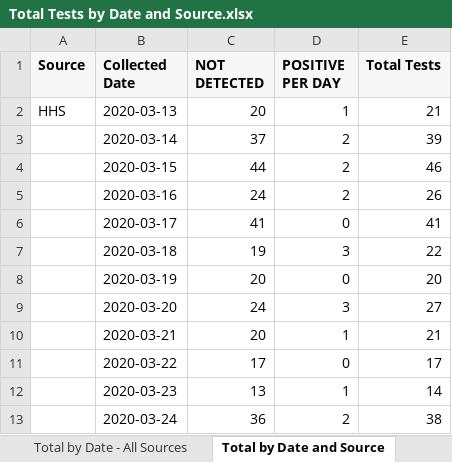
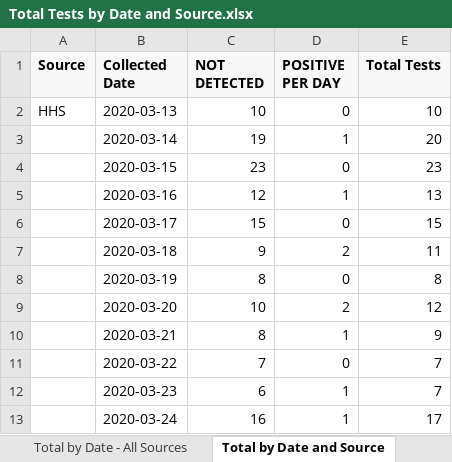
Before and after one commit to ictr/covid-19-county-R0, an Excel workbook: TMC/Total Tests by Date and Source.xlsx, sheet Total by Date and Source, drawn as a sheet; only a part is shown; values as stored, in another font and other column widths than the file's, no borders; the diff covers the shown part only; the diff names each change by its address in the sheet, - before the commit and + after, or states it on an @@ line.

```diff
--- a/TMC/Total Tests by Date and Source.xlsx (sheet Total by Date and Source)
+++ b/TMC/Total Tests by Date and Source.xlsx (sheet Total by Date and Source)
-C2 (NOT DETECTED): 20
+C2 (NOT DETECTED): 10
-D2 (POSITIVE PER DAY): 1
+D2 (POSITIVE PER DAY): 0
-E2 (Total Tests): 21
+E2 (Total Tests): 10
-C3 (NOT DETECTED): 37
+C3 (NOT DETECTED): 19
-D3 (POSITIVE PER DAY): 2
+D3 (POSITIVE PER DAY): 1
-E3 (Total Tests): 39
+E3 (Total Tests): 20
-C4 (NOT DETECTED): 44
+C4 (NOT DETECTED): 23
-D4 (POSITIVE PER DAY): 2
+D4 (POSITIVE PER DAY): 0
-E4 (Total Tests): 46
+E4 (Total Tests): 23
-C5 (NOT DETECTED): 24
+C5 (NOT DETECTED): 12
-D5 (POSITIVE PER DAY): 2
+D5 (POSITIVE PER DAY): 1
-E5 (Total Tests): 26
+E5 (Total Tests): 13
-C6 (NOT DETECTED): 41
+C6 (NOT DETECTED): 15
-E6 (Total Tests): 41
+E6 (Total Tests): 15
-C7 (NOT DETECTED): 19
+C7 (NOT DETECTED): 9
-D7 (POSITIVE PER DAY): 3
+D7 (POSITIVE PER DAY): 2
-E7 (Total Tests): 22
+E7 (Total Tests): 11
-C8 (NOT DETECTED): 20
+C8 (NOT DETECTED): 8
-E8 (Total Tests): 20
+E8 (Total Tests): 8
-C9 (NOT DETECTED): 24
+C9 (NOT DETECTED): 10
-D9 (POSITIVE PER DAY): 3
+D9 (POSITIVE PER DAY): 2
-E9 (Total Tests): 27
+E9 (Total Tests): 12
-C10 (NOT DETECTED): 20
+C10 (NOT DETECTED): 8
-E10 (Total Tests): 21
+E10 (Total Tests): 9
-C11 (NOT DETECTED): 17
+C11 (NOT DETECTED): 7
-E11 (Total Tests): 17
+E11 (Total Tests): 7
-C12 (NOT DETECTED): 13
+C12 (NOT DETECTED): 6
-E12 (Total Tests): 14
+E12 (Total Tests): 7
-C13 (NOT DETECTED): 36
+C13 (NOT DETECTED): 16
-D13 (POSITIVE PER DAY): 2
+D13 (POSITIVE PER DAY): 1
-E13 (Total Tests): 38
+E13 (Total Tests): 17
```
Also changed, not shown: 39 added rows, 8 removed rows and 721 edited cells elsewhere in this sheet, sheet Total by Date - All Sources, TSHS_CaseCountData/DSHS New County Data.xlsx, TSHS_CaseCountData/Texas COVID-19 Case Count Data by County.xlsx, 6 other files.
